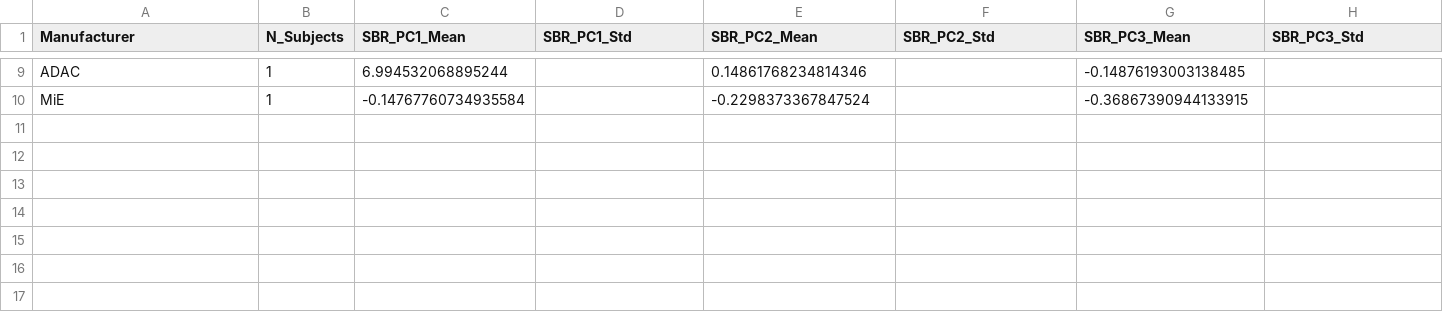
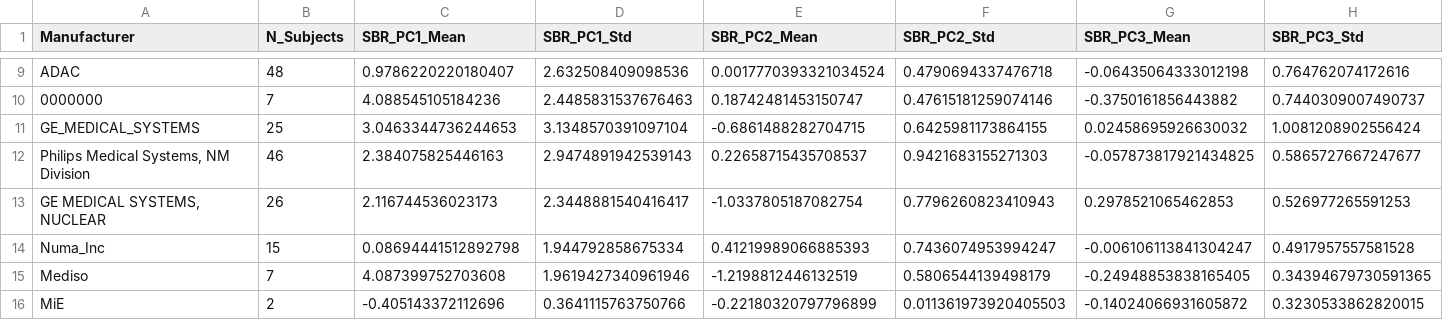
Before and after one commit to figoo210/unsupervised-parkinsons-imaging, a CSV file: output/manufacturer_statistics.csv, drawn as a sheet; only a part is shown, gaps mark what is left out; addresses are those after the commit; the diff covers the shown part only; the diff names each change by its address in the sheet, - before the commit and + after, or states it on an @@ line.

```diff
--- a/output/manufacturer_statistics.csv
+++ b/output/manufacturer_statistics.csv
-B9 (N_Subjects): 1
+B9 (N_Subjects): 48
-C9 (SBR_PC1_Mean): 6.994532068895244
+C9 (SBR_PC1_Mean): 0.9786220220180407
-D9 (SBR_PC1_Std): (empty)
+D9 (SBR_PC1_Std): 2.632508409098536
-E9 (SBR_PC2_Mean): 0.14861768234814346
+E9 (SBR_PC2_Mean): 0.0017770393321034524
-F9 (SBR_PC2_Std): (empty)
+F9 (SBR_PC2_Std): 0.4790694337476718
-G9 (SBR_PC3_Mean): -0.14876193003138485
+G9 (SBR_PC3_Mean): -0.06435064333012198
-H9 (SBR_PC3_Std): (empty)
+H9 (SBR_PC3_Std): 0.764762074172616
+row 10: 0000000 | 7 | 4.088545105184236 | 2.4485831537676463 | 0.18742481453150747 | 0.47615181259074146 | -0.3750161856443882 | 0.7440309007490737
+row 11: GE_MEDICAL_SYSTEMS | 25 | 3.0463344736244653 | 3.1348570391097104 | -0.6861488282704715 | 0.6425981173864155 | 0.02458695926630032 | 1.0081208902556424
+row 12: Philips Medical Systems, NM Division | 46 | 2.384075825446163 | 2.9474891942539143 | 0.22658715435708537 | 0.9421683155271303 | -0.057873817921434825 | 0.5865727667247677
+row 13: GE MEDICAL SYSTEMS, NUCLEAR | 26 | 2.116744536023173 | 2.3448881540416417 | -1.0337805187082754 | 0.7796260823410943 | 0.2978521065462853 | 0.526977265591253
+row 14: Numa_Inc | 15 | 0.08694441512892798 | 1.944792858675334 | 0.41219989066885393 | 0.7436074953994247 | -0.006106113841304247 | 0.4917957557581528
+row 15: Mediso | 7 | 4.087399752703608 | 1.9619427340961946 | -1.2198812446132519 | 0.5806544139498179 | -0.24948853838165405 | 0.34394679730591365
-B16 (N_Subjects): 1
+B16 (N_Subjects): 2
-C16 (SBR_PC1_Mean): -0.14767760734935584
+C16 (SBR_PC1_Mean): -0.405143372112696
-D16 (SBR_PC1_Std): (empty)
+D16 (SBR_PC1_Std): 0.3641115763750766
-E16 (SBR_PC2_Mean): -0.2298373367847524
+E16 (SBR_PC2_Mean): -0.22180320797796899
-F16 (SBR_PC2_Std): (empty)
+F16 (SBR_PC2_Std): 0.011361973920405503
-G16 (SBR_PC3_Mean): -0.36867390944133915
+G16 (SBR_PC3_Mean): -0.14024066931605872
-H16 (SBR_PC3_Std): (empty)
+H16 (SBR_PC3_Std): 0.3230533862820015
```
Also changed, not shown: 3 added rows, 3 removed rows and 28 edited cells elsewhere in this file, output/feature_importance_SBR_PC1.csv, output/feature_importance_SBR_PC2.csv, 23 other files.
